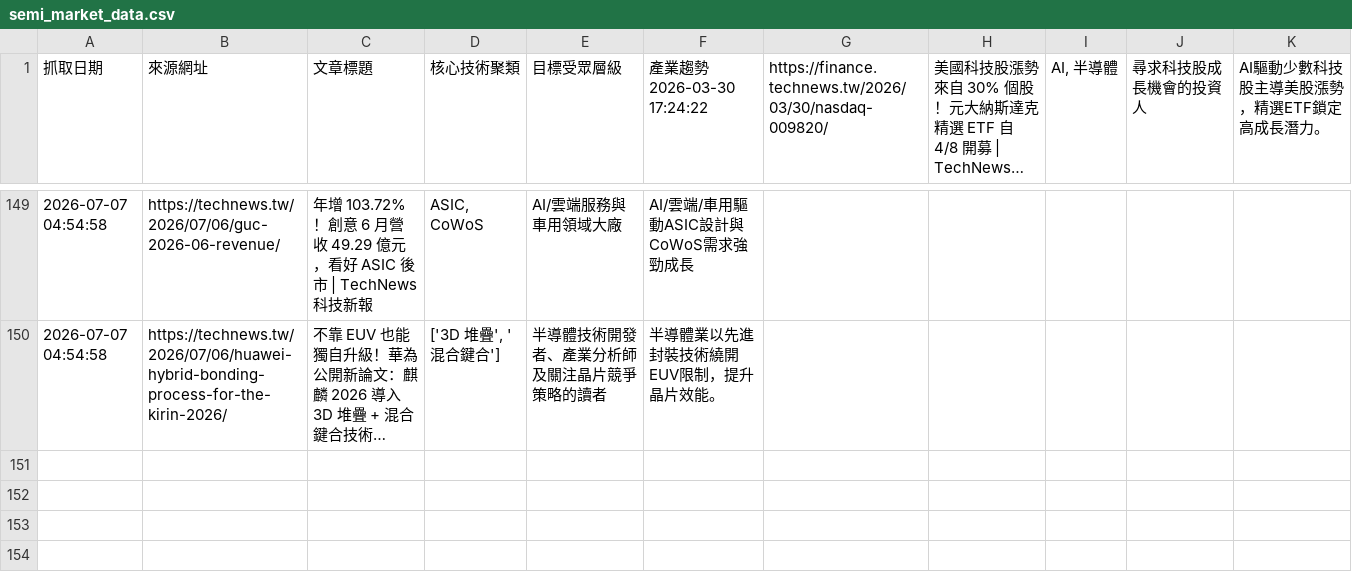
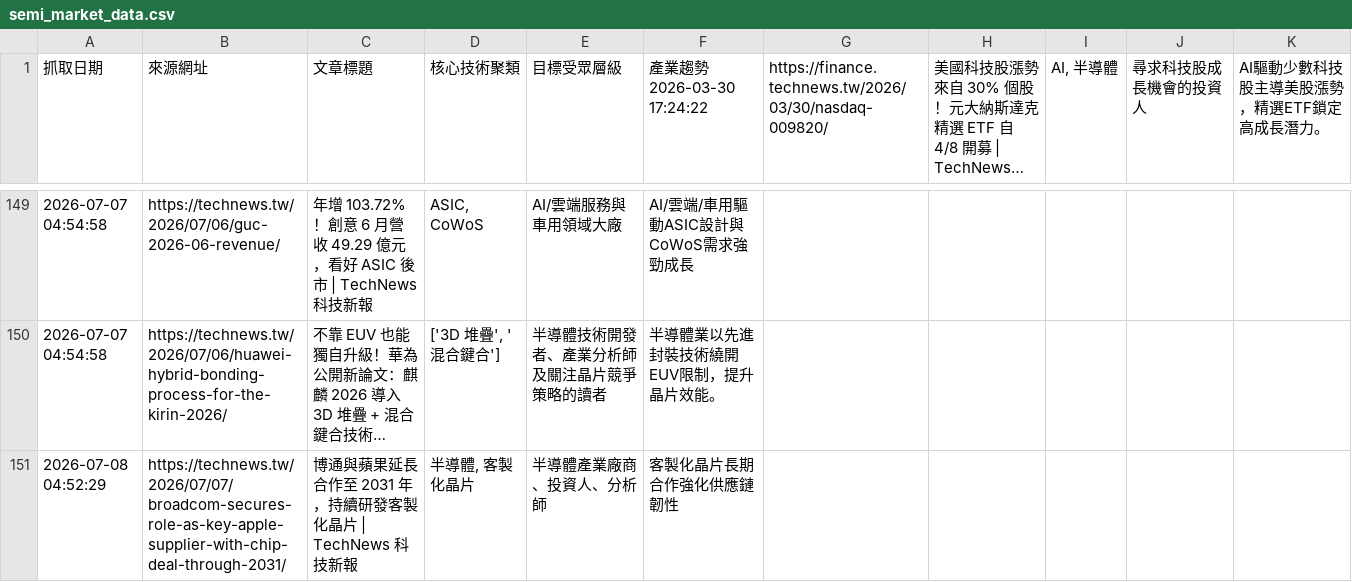
Before and after one commit to SEMITWmkt/SEMI-SEO-GEO, a CSV file: semi_market_data.csv, drawn as a sheet; only a part is shown, gaps mark what is left out; long unchanged cells end in …; the diff names each change by its address in the sheet, - before the commit and + after, or states it on an @@ line.

```diff
--- a/semi_market_data.csv
+++ b/semi_market_data.csv
+row 151: 2026-07-08 04:52:29 | https://technews.tw/2026/07/07/broadcom-secures-role-as-key-apple-supplier-with-chip-deal-through-2031/ | 博通與蘋果延長合作至 2031 年，持續研發客製化晶片 | TechNews 科技新報 | 半導體, 客製化晶片 | 半導體產業廠商、投資人、分析師 | 客製化晶片長期合作強化供應鏈韌性
```
